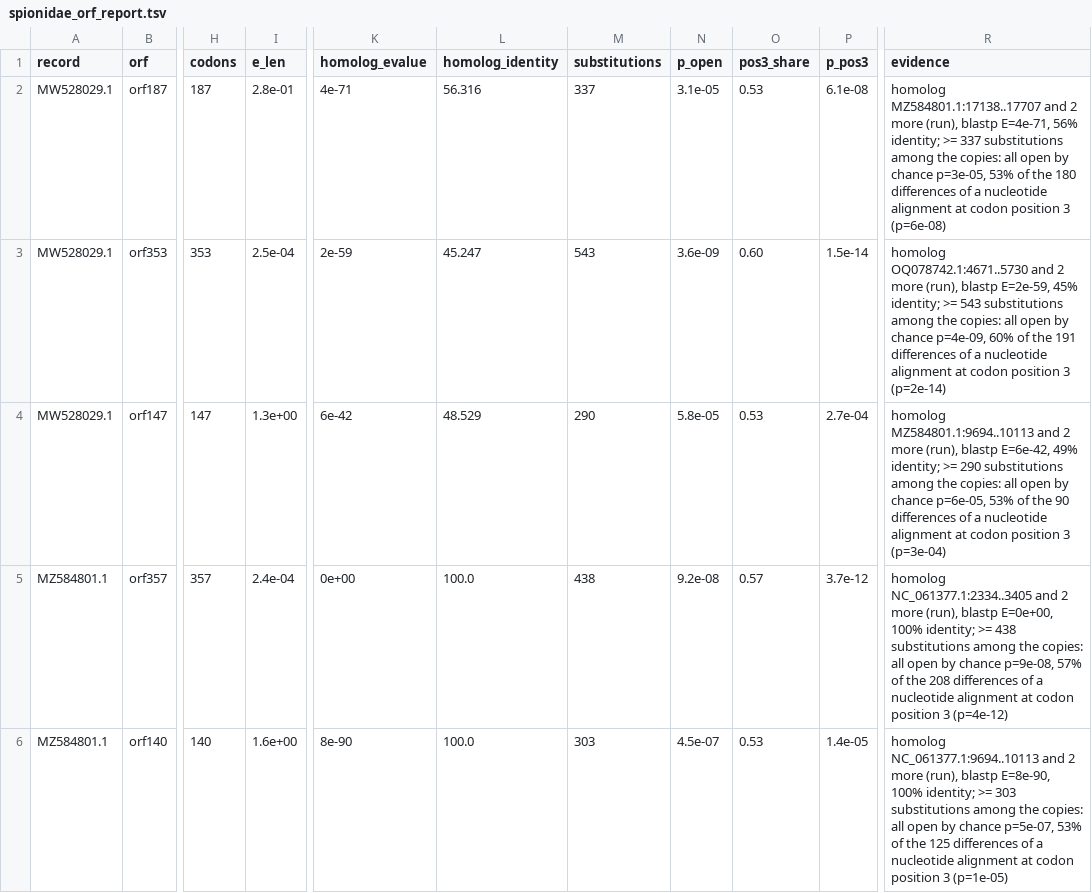
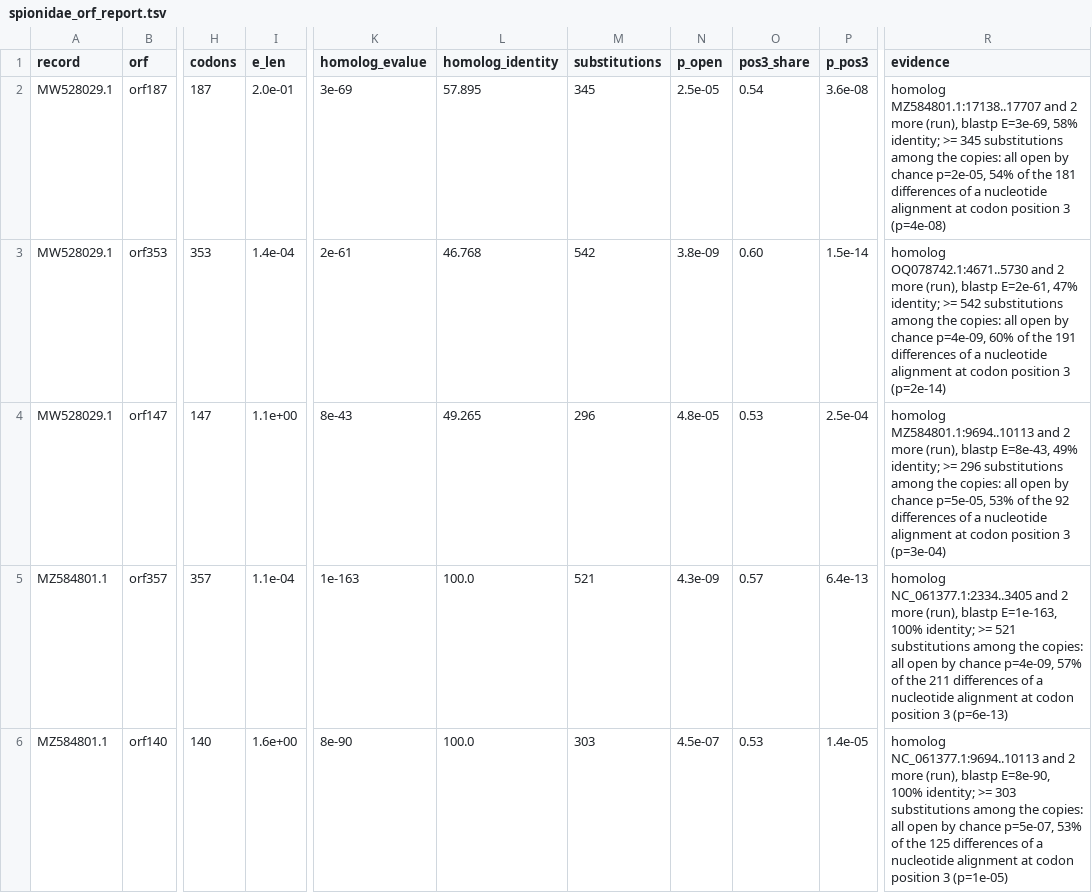
Before and after one commit to deyuanyang92-dev/Mitom, a TSV file: benchmark/results/orf_2026-11-09/spionidae_orf_report.tsv, drawn as a sheet; only a part is shown, gaps mark what is left out; the diff covers the shown part only; the diff names each change by its address in the sheet, - before the commit and + after, or states it on an @@ line.

```diff
--- a/benchmark/results/orf_2026-11-09/spionidae_orf_report.tsv
+++ b/benchmark/results/orf_2026-11-09/spionidae_orf_report.tsv
-I2 (e_len): 2.8e-01
+I2 (e_len): 2.0e-01
-K2 (homolog_evalue): 4e-71
+K2 (homolog_evalue): 3e-69
-L2 (homolog_identity): 56.316
+L2 (homolog_identity): 57.895
-M2 (substitutions): 337
+M2 (substitutions): 345
-N2 (p_open): 3.1e-05
+N2 (p_open): 2.5e-05
-O2 (pos3_share): 0.53
+O2 (pos3_share): 0.54
-P2 (p_pos3): 6.1e-08
+P2 (p_pos3): 3.6e-08
-R2 (evidence): …(run), blastp E=4e-71, 56% identity; >= 337 substitutions among the copies: all open by chance p=3e-05, 53% of the 180 differences of a nucleotide alignment at codon position 3 (p=6e-08)
+R2 (evidence): …(run), blastp E=3e-69, 58% identity; >= 345 substitutions among the copies: all open by chance p=2e-05, 54% of the 181 differences of a nucleotide alignment at codon position 3 (p=4e-08)
-I3 (e_len): 2.5e-04
+I3 (e_len): 1.4e-04
-K3 (homolog_evalue): 2e-59
+K3 (homolog_evalue): 2e-61
-L3 (homolog_identity): 45.247
+L3 (homolog_identity): 46.768
-M3 (substitutions): 543
+M3 (substitutions): 542
-N3 (p_open): 3.6e-09
+N3 (p_open): 3.8e-09
-R3 (evidence): …(run), blastp E=2e-59, 45% identity; >= 543 substitutions among…
+R3 (evidence): …(run), blastp E=2e-61, 47% identity; >= 542 substitutions among…
-I4 (e_len): 1.3e+00
+I4 (e_len): 1.1e+00
-K4 (homolog_evalue): 6e-42
+K4 (homolog_evalue): 8e-43
-L4 (homolog_identity): 48.529
+L4 (homolog_identity): 49.265
-M4 (substitutions): 290
+M4 (substitutions): 296
-N4 (p_open): 5.8e-05
+N4 (p_open): 4.8e-05
-P4 (p_pos3): 2.7e-04
+P4 (p_pos3): 2.5e-04
-R4 (evidence): …(run), blastp E=6e-42, 49% identity; >= 290 substitutions among the copies: all open by chance p=6e-05, 53% of the 90 differences of…
+R4 (evidence): …(run), blastp E=8e-43, 49% identity; >= 296 substitutions among the copies: all open by chance p=5e-05, 53% of the 92 differences of…
-I5 (e_len): 2.4e-04
+I5 (e_len): 1.1e-04
-K5 (homolog_evalue): 0e+00
+K5 (homolog_evalue): 1e-163
-M5 (substitutions): 438
+M5 (substitutions): 521
-N5 (p_open): 9.2e-08
+N5 (p_open): 4.3e-09
-P5 (p_pos3): 3.7e-12
+P5 (p_pos3): 6.4e-13
-R5 (evidence): …(run), blastp E=0e+00, 100% identity; >= 438 substitutions among the copies: all open by chance p=9e-08, 57% of the 208 differences of a nucleotide alignment at codon position 3 (p=4e-12)
+R5 (evidence): …(run), blastp E=1e-163, 100% identity; >= 521 substitutions among the copies: all open by chance p=4e-09, 57% of the 211 differences of a nucleotide alignment at codon position 3 (p=6e-13)
```
Also changed, not shown: 2 added rows and 38 edited cells elsewhere in this file, benchmark/results/orf_2026-11-09/annelid_unannotated335_orf_report.tsv, benchmark/results/orf_2026-11-09/intron_free362_orf_report.tsv, 48 other files.
